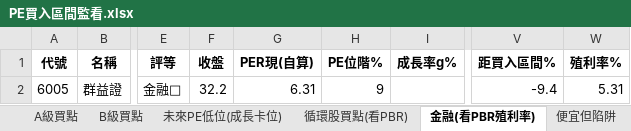
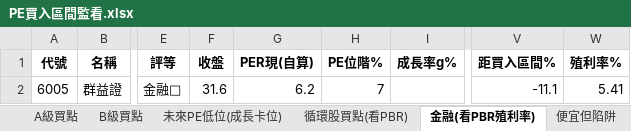
Before and after one commit to delphichi/big, an Excel workbook: data/PE買入區間監看.xlsx, sheet 金融(看PBR殖利率), drawn as a sheet; only a part is shown, gaps mark what is left out; values as stored, in another font and other column widths than the file's, no borders; the diff names each change by its address in the sheet, - before the commit and + after, or states it on an @@ line.

```diff
--- a/data/PE買入區間監看.xlsx (sheet 金融(看PBR殖利率))
+++ b/data/PE買入區間監看.xlsx (sheet 金融(看PBR殖利率))
-F2 (收盤): 32.2
+F2 (收盤): 31.6
-G2 (PER現(自算)): 6.31
+G2 (PER現(自算)): 6.2
-H2 (PE位階%): 9
+H2 (PE位階%): 7
-V2 (距買入區間%): -9.4
+V2 (距買入區間%): -11.1
-W2 (殖利率%): 5.31
+W2 (殖利率%): 5.41
```
Also changed, not shown: sheet 全部監看, sheet 便宜但陷阱, sheet A級買點, sheet 未來PE低位(成長卡位), sheet B級買點, sheet 循環股買點(看PBR), 1 other file.
